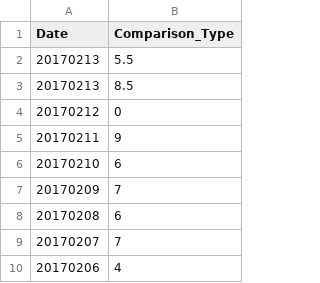
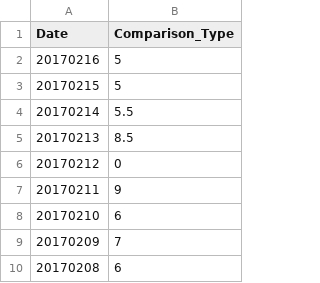
Before and after one commit to haifeng-jin/github_io_source, a CSV file: js/data.csv, drawn as a sheet; only a part is shown; the shorter side is filled out with more unchanged rows; removed rows and columns are numbered as before the commit, all else as after; the diff names each change by its address in the sheet, - before the commit and + after, or states it on an @@ line.

Commit message:
tracker

```diff
--- a/js/data.csv
+++ b/js/data.csv
-row 2: 20170213 | 5.5
+row 2: 20170216 | 5
+row 3: 20170215 | 5
+row 4: 20170214 | 5.5
```
